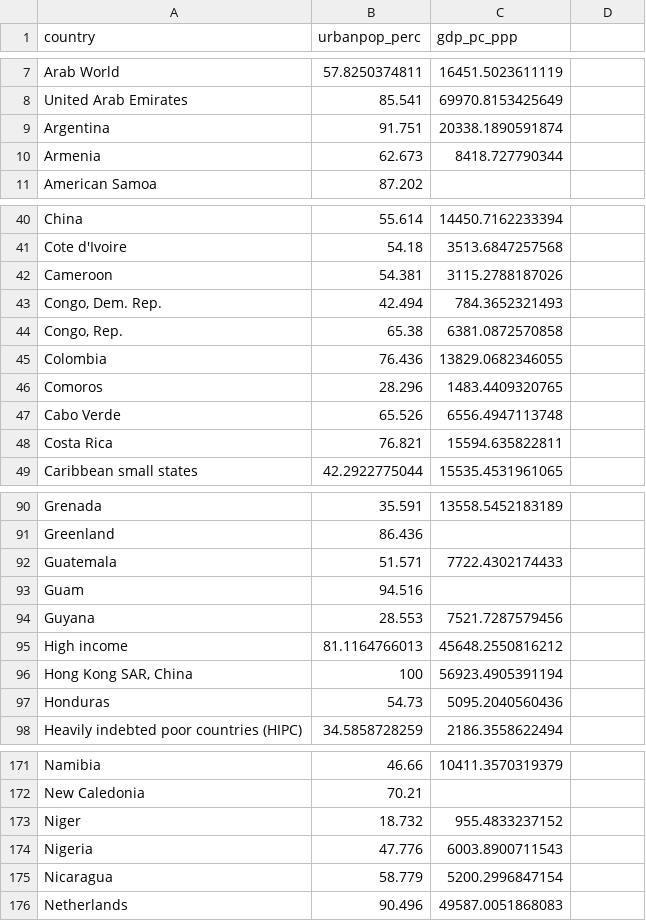
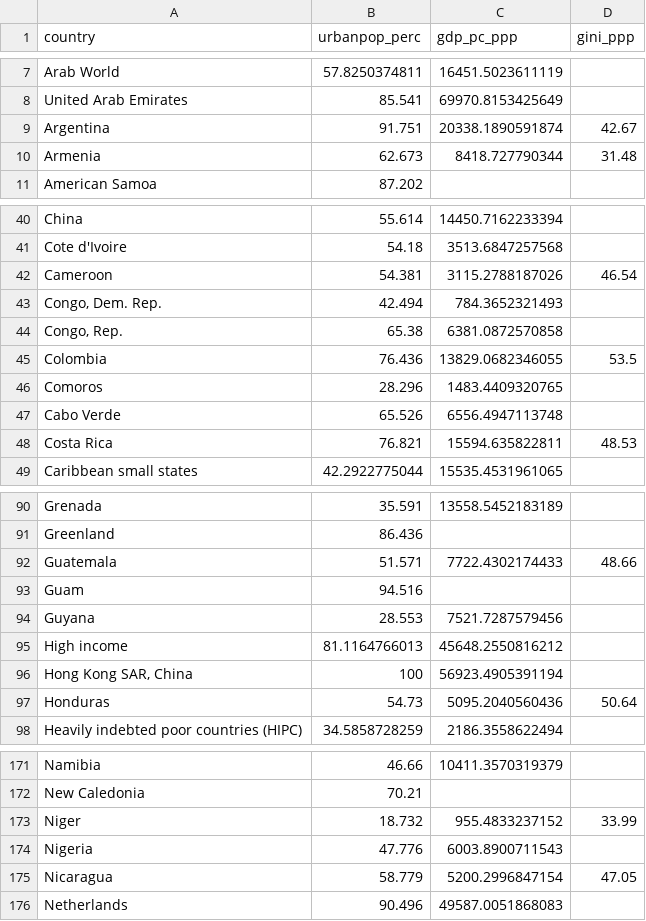
Before and after one commit to joaomeirelles/enac_reseacrh_day, a CSV file: data/urban_wealth.csv, drawn as a sheet; only a part is shown, gaps mark what is left out; the diff covers the shown part only.

```diff
--- a/data/urban_wealth.csv
+++ b/data/urban_wealth.csv
@@ -1 +1 @@
-country,urbanpop_perc,gdp_pc_ppp
+country,urbanpop_perc,gdp_pc_ppp,gini_ppp
@@ -9,2 +9,2 @@ United Arab Emirates,85.541,69970.8153425649
-Argentina,91.751,20338.1890591874
-Armenia,62.673,8418.727790344
+Argentina,91.751,20338.1890591874,42.67
+Armenia,62.673,8418.727790344,31.48
@@ -42 +42 @@ Cote d'Ivoire,54.18,3513.6847257568
-Cameroon,54.381,3115.2788187026
+Cameroon,54.381,3115.2788187026,46.54
@@ -45 +45 @@ Cameroon,54.381,3115.2788187026
-Colombia,76.436,13829.0682346055
+Colombia,76.436,13829.0682346055,53.5
@@ -48 +48 @@ Cabo Verde,65.526,6556.4947113748
-Costa Rica,76.821,15594.635822811
+Costa Rica,76.821,15594.635822811,48.53
@@ -92 +92 @@ Greenland,86.436,
-Guatemala,51.571,7722.4302174433
+Guatemala,51.571,7722.4302174433,48.66
@@ -97 +97 @@ High income,81.1164766013,45648.2550816212
-Honduras,54.73,5095.2040560436
+Honduras,54.73,5095.2040560436,50.64
@@ -173 +173 @@ New Caledonia,70.21,
-Niger,18.732,955.4833237152
+Niger,18.732,955.4833237152,33.99
@@ -175 +175 @@ Nigeria,47.776,6003.8900711543
-Nicaragua,58.779,5200.2996847154
+Nicaragua,58.779,5200.2996847154,47.05
```
Also changed, not shown: 21 edited cells elsewhere in this file, 9 other files.
